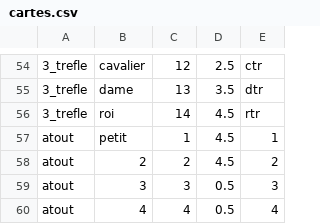
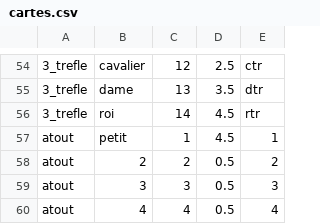
Before and after one commit to mapariel/tarot_confine, a CSV file: cartes.csv, drawn as a sheet; only a part is shown, gaps mark what is left out.

Commit message:
The value of one card was wrong...

```diff
--- a/cartes.csv
+++ b/cartes.csv
@@ -57,3 +57,3 @@
 atout,petit,1,4.5,1
-atout,2,2,4.5,2
+atout,2,2,0.5,2
 atout,3,3,0.5,3
```
